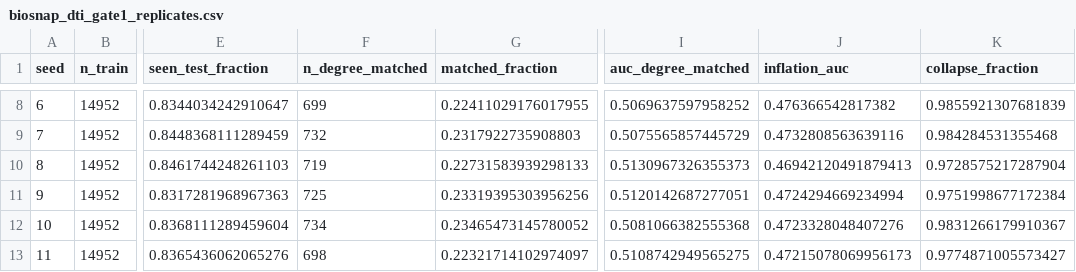
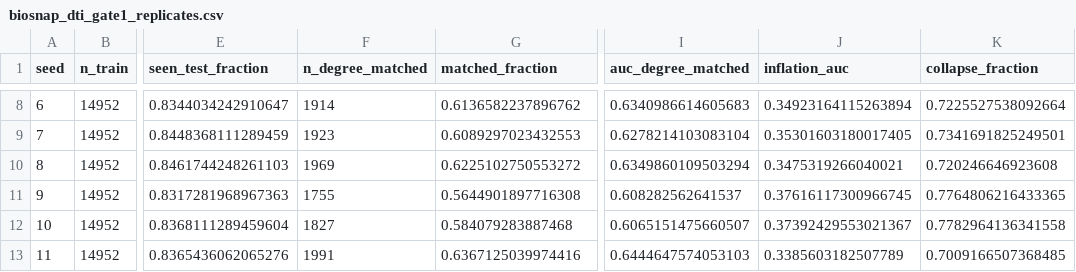
Before and after one commit to adeebnoor/ANTI-DDI, a CSV file: results/biosnap_dti_gate1_replicates.csv, drawn as a sheet; only a part is shown, gaps mark what is left out; the diff covers the shown part only; the diff names each change by its address in the sheet, - before the commit and + after, or states it on an @@ line.

```diff
--- a/results/biosnap_dti_gate1_replicates.csv
+++ b/results/biosnap_dti_gate1_replicates.csv
-F8 (n_degree_matched): 699
+F8 (n_degree_matched): 1914
-G8 (matched_fraction): 0.22411029176017955
+G8 (matched_fraction): 0.6136582237896762
-I8 (auc_degree_matched): 0.5069637597958252
+I8 (auc_degree_matched): 0.6340986614605683
-J8 (inflation_auc): 0.476366542817382
+J8 (inflation_auc): 0.34923164115263894
-K8 (collapse_fraction): 0.9855921307681839
+K8 (collapse_fraction): 0.7225527538092664
-F9 (n_degree_matched): 732
+F9 (n_degree_matched): 1923
-G9 (matched_fraction): 0.2317922735908803
+G9 (matched_fraction): 0.6089297023432553
-I9 (auc_degree_matched): 0.5075565857445729
+I9 (auc_degree_matched): 0.6278214103083104
-J9 (inflation_auc): 0.4732808563639116
+J9 (inflation_auc): 0.35301603180017405
-K9 (collapse_fraction): 0.984284531355468
+K9 (collapse_fraction): 0.7341691825249501
-F10 (n_degree_matched): 719
+F10 (n_degree_matched): 1969
-G10 (matched_fraction): 0.22731583939298133
+G10 (matched_fraction): 0.6225102750553272
-I10 (auc_degree_matched): 0.5130967326355373
+I10 (auc_degree_matched): 0.6349860109503294
-J10 (inflation_auc): 0.46942120491879413
+J10 (inflation_auc): 0.3475319266040021
-K10 (collapse_fraction): 0.9728575217287904
+K10 (collapse_fraction): 0.720246646923608
-F11 (n_degree_matched): 725
+F11 (n_degree_matched): 1755
-G11 (matched_fraction): 0.23319395303956256
+G11 (matched_fraction): 0.5644901897716308
-I11 (auc_degree_matched): 0.5120142687277051
+I11 (auc_degree_matched): 0.608282562641537
-J11 (inflation_auc): 0.4724294669234994
+J11 (inflation_auc): 0.37616117300966745
-K11 (collapse_fraction): 0.9751998677172384
+K11 (collapse_fraction): 0.7764806216433365
-F12 (n_degree_matched): 734
+F12 (n_degree_matched): 1827
-G12 (matched_fraction): 0.23465473145780052
+G12 (matched_fraction): 0.584079283887468
-I12 (auc_degree_matched): 0.5081066382555368
+I12 (auc_degree_matched): 0.6065151475660507
-J12 (inflation_auc): 0.4723328048407276
+J12 (inflation_auc): 0.37392429553021367
-K12 (collapse_fraction): 0.9831266179910367
+K12 (collapse_fraction): 0.7782964136341558
-F13 (n_degree_matched): 698
+F13 (n_degree_matched): 1991
-G13 (matched_fraction): 0.22321714102974097
+G13 (matched_fraction): 0.6367125039974416
-I13 (auc_degree_matched): 0.5108742949565275
+I13 (auc_degree_matched): 0.6444647574053103
-J13 (inflation_auc): 0.47215078069956173
+J13 (inflation_auc): 0.3385603182507789
-K13 (collapse_fraction): 0.9774871005573427
+K13 (collapse_fraction): 0.7009166507368485
```
Also changed, not shown: 70 edited cells elsewhere in this file, 2 other files.
